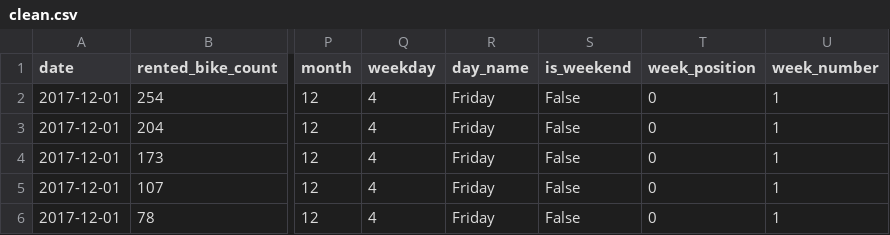
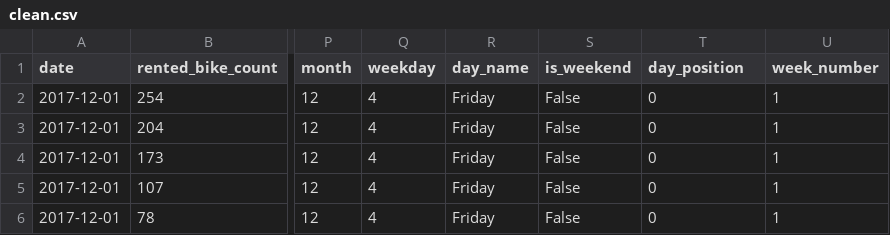
Before and after one commit to borby05/SeoulBikeRentals, a CSV file: data/clean/clean.csv, drawn as a sheet; only a part is shown, gaps mark what is left out; the diff names each change by its address in the sheet, - before the commit and + after, or states it on an @@ line.

```diff
--- a/data/clean/clean.csv
+++ b/data/clean/clean.csv
-T1: week_position
+T1: day_position
```
Also changed, not shown: data/clean/closed_hours.csv, 26 other files.
